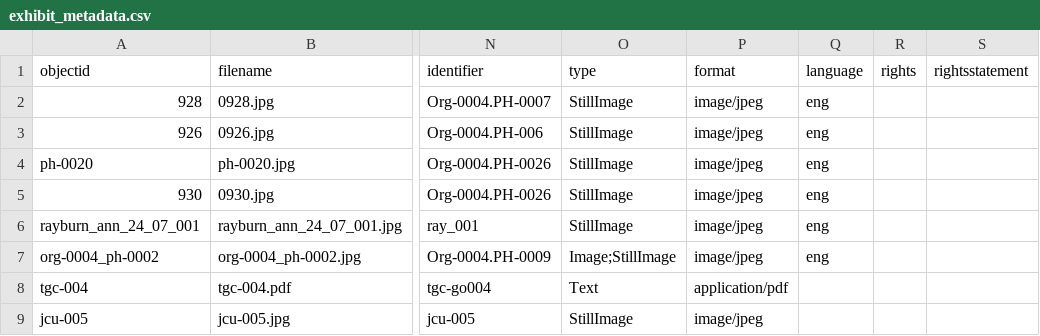
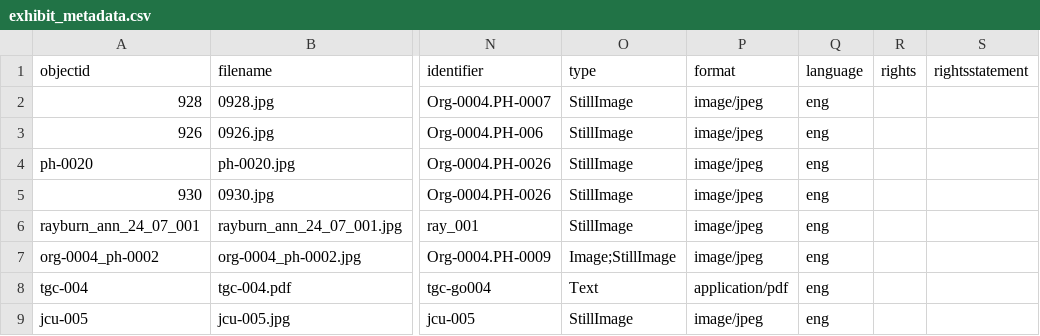
Before and after one commit to emazanderson/SCI-Photograph-Collection, a CSV file: _data/exhibit_metadata.csv, drawn as a sheet; only a part is shown, gaps mark what is left out; the diff names each change by its address in the sheet, - before the commit and + after, or states it on an @@ line.

Commit message:
Update exhibit_metadata.csv

```diff
--- a/_data/exhibit_metadata.csv
+++ b/_data/exhibit_metadata.csv
-Q8:Q9 (language): (empty)
+Q8:Q9 (language): eng
```
